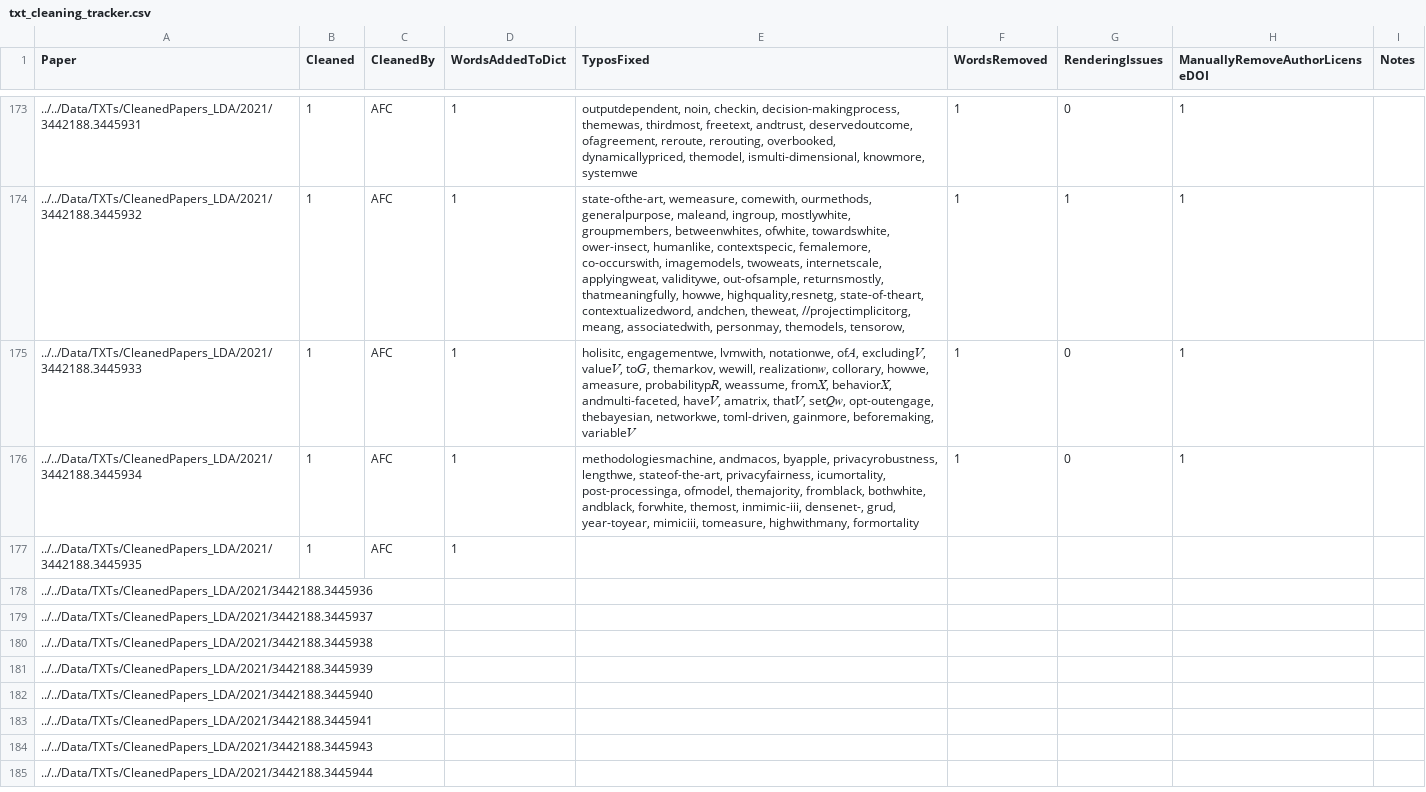
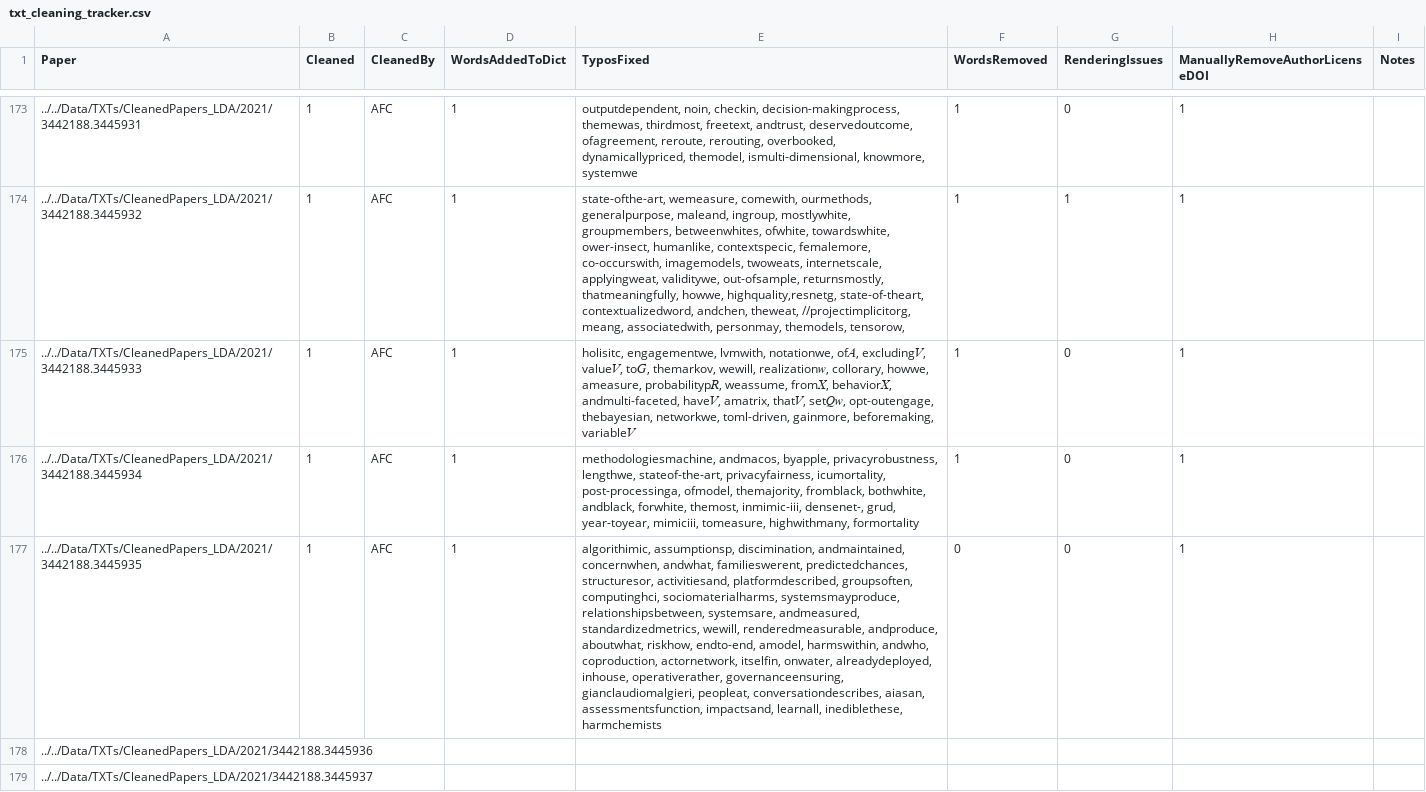
Before and after one commit to JainSameer06/FAccT-MF, a CSV file: src/lda-mallet/txt_cleaning_tracker.csv, drawn as a sheet; only a part is shown, gaps mark what is left out; the shorter side is filled out with more unchanged rows; the diff names each change by its address in the sheet, - before the commit and + after, or states it on an @@ line.

```diff
--- a/src/lda-mallet/txt_cleaning_tracker.csv
+++ b/src/lda-mallet/txt_cleaning_tracker.csv
-E177 (TyposFixed): (empty)
+E177 (TyposFixed): algorithimic, assumptionsp, discimination, andmaintained, concernwhen, andwhat, familieswerent, predictedchances, structuresor, activitiesand, platformdescribed, groupsoften, computinghci, sociomaterialharms, systemsmayproduce, relationshipsbetween, systemsare, andmeasured, standardizedmetrics, wewill, renderedmeasurable, andproduce, aboutwhat, riskhow, endto-end, amodel, harmswithin, andwho, coproduction, actornetwork, itselfin, onwater, alreadydeployed, inhouse, operativerather, governanceensuring, gianclaudiomalgieri, peopleat, conversationdescribes, aiasan, assessmentsfunction, impactsand, learnall, inediblethese, harmchemists
-F177 (WordsRemoved): (empty)
+F177 (WordsRemoved): 0
-G177 (RenderingIssues): (empty)
+G177 (RenderingIssues): 0
-H177 (ManuallyRemoveAuthorLicenseDOI): (empty)
+H177 (ManuallyRemoveAuthorLicenseDOI): 1
```
Also changed, not shown: 7 other files.
